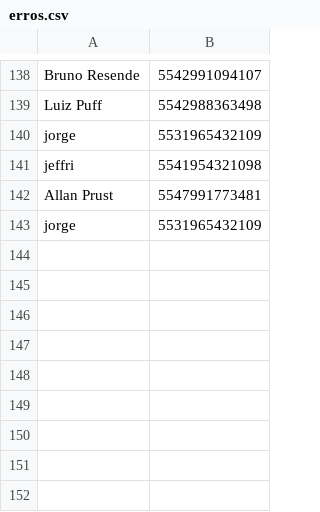
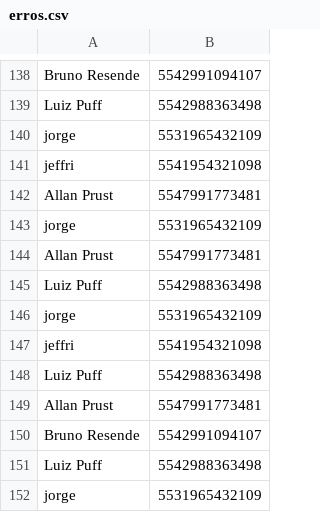
Before and after one commit to PedroG659/ChatbotPython, a CSV file: erros.csv, drawn as a sheet; only a part is shown, gaps mark what is left out; the diff names each change by its address in the sheet, - before the commit and + after, or states it on an @@ line.

Commit message:
Update erros.csv

```diff
--- a/erros.csv
+++ b/erros.csv
+row 144: Allan Prust | 5547991773481
+row 145: Luiz Puff | 5542988363498
+row 146: jorge | 5531965432109
+row 147: jeffri | 5541954321098
+row 148: Luiz Puff | 5542988363498
+row 149: Allan Prust | 5547991773481
+row 150: Bruno Resende | 5542991094107
+row 151: Luiz Puff | 5542988363498
+row 152: jorge | 5531965432109
```
